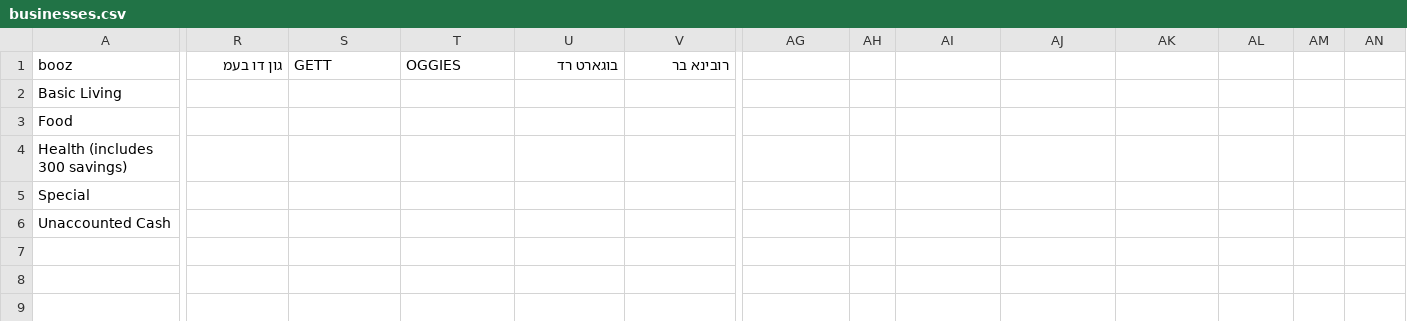
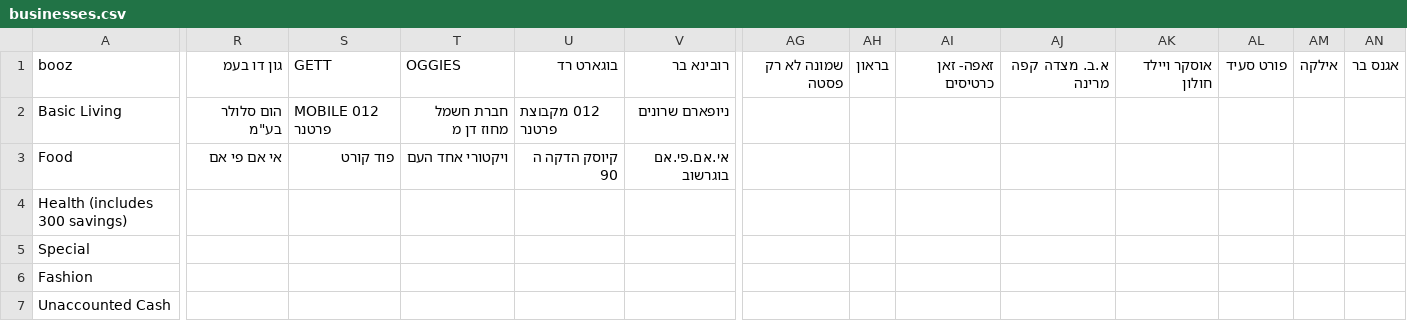
Before and after one commit to tzachimmad/isracard_parser, a CSV file: businesses.csv, drawn as a sheet; only a part is shown, gaps mark what is left out; rows hold the shown columns only; the diff covers the shown part only; the diff names each change by its address in the sheet, - before the commit and + after, or states it on an @@ line.

Commit message:
updated businesses csv with more establishments

```diff
--- a/businesses.csv
+++ b/businesses.csv
-AG1: (empty)
+AG1: שמונה לא רק פסטה
-AH1: (empty)
+AH1: בראון
-AI1: (empty)
+AI1: זאפה- זאן כרטיסים
-AJ1: (empty)
+AJ1: א.ב. מצדה קפה מרינה
-AK1: (empty)
+AK1: אוסקר ויילד חולון
-AL1: (empty)
+AL1: פורט סעיד
-AM1: (empty)
+AM1: אילקה
-AN1: (empty)
+AN1: אגנס בר
-R2: (empty)
+R2: הום סלולר בע"מ
-S2: (empty)
+S2: MOBILE 012 פרטנר
-T2: (empty)
+T2: חברת חשמל מחוז דן מ
-U2: (empty)
+U2: 012 מקבוצת פרטנר
-V2: (empty)
+V2: ניופארם שרונים
-R3: (empty)
+R3: אי אם פי אם
-S3: (empty)
+S3: פוד קורט
-T3: (empty)
+T3: ויקטורי אחד העם
-U3: (empty)
+U3: קיוסק הדקה ה 90
-V3: (empty)
+V3: אי.אם.פי.אם בוגרשוב
+row 6: Fashion
```
Also changed, not shown: 4 edited cells elsewhere in this file.
